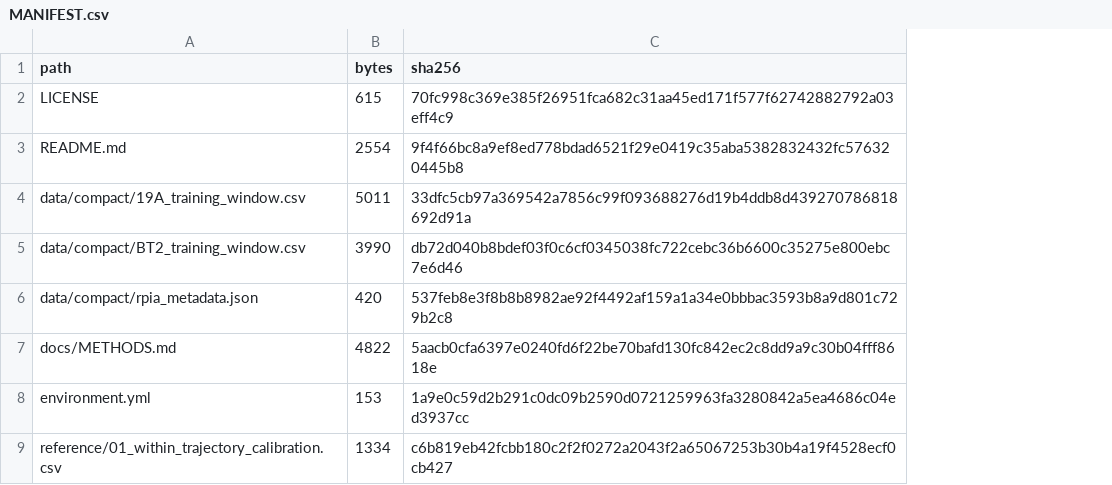
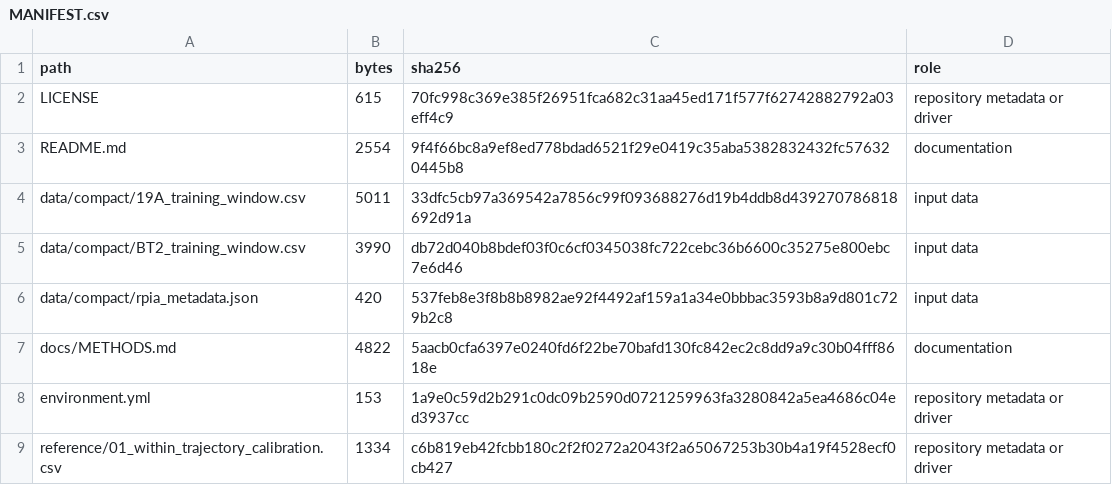
Before and after one commit to epleite/Constant-cement-identifiability, a CSV file: experiments/E1_discover_explain/MANIFEST.csv, drawn as a sheet; only a part is shown; the diff names each change by its address in the sheet, - before the commit and + after, or states it on an @@ line.

```diff
--- a/experiments/E1_discover_explain/MANIFEST.csv
+++ b/experiments/E1_discover_explain/MANIFEST.csv
+column D (role), rows 2-9: repository metadata or driver | documentation | input data | input data | input data | documentation | repository metadata or driver | repository metadata or driver
```
Also changed, not shown: experiments/E2_stability_hierarchy/MANIFEST.csv, 1 other file.
